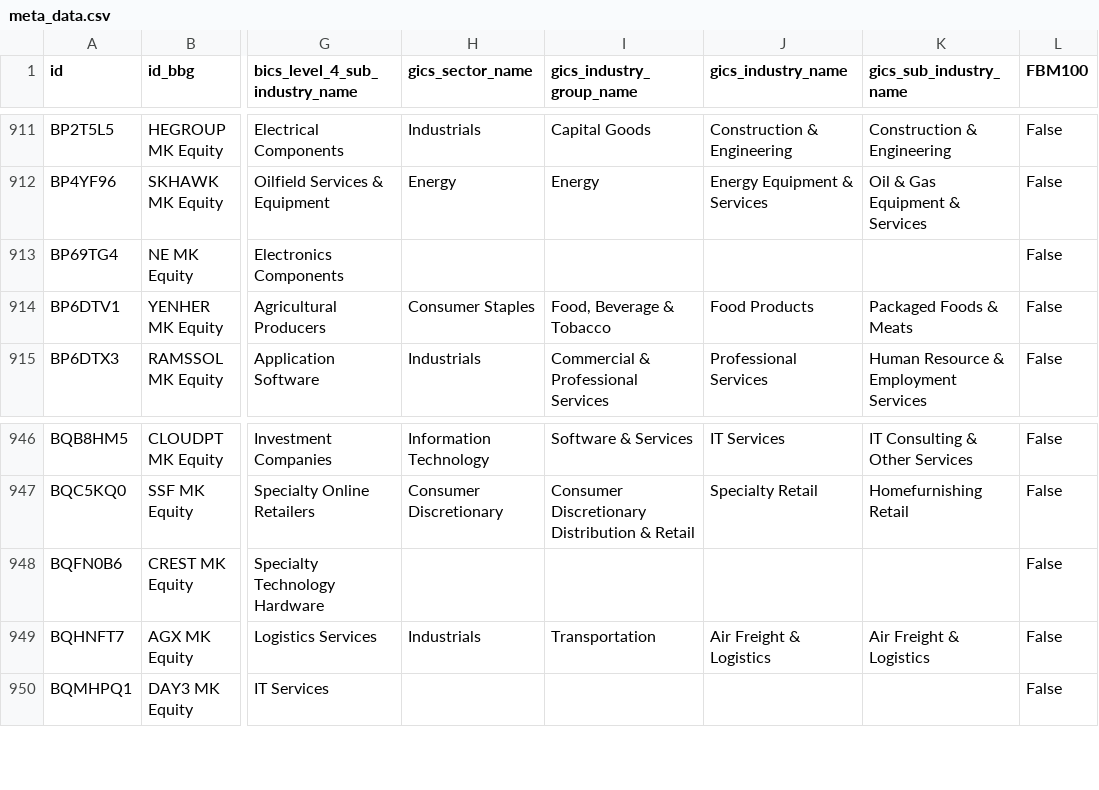
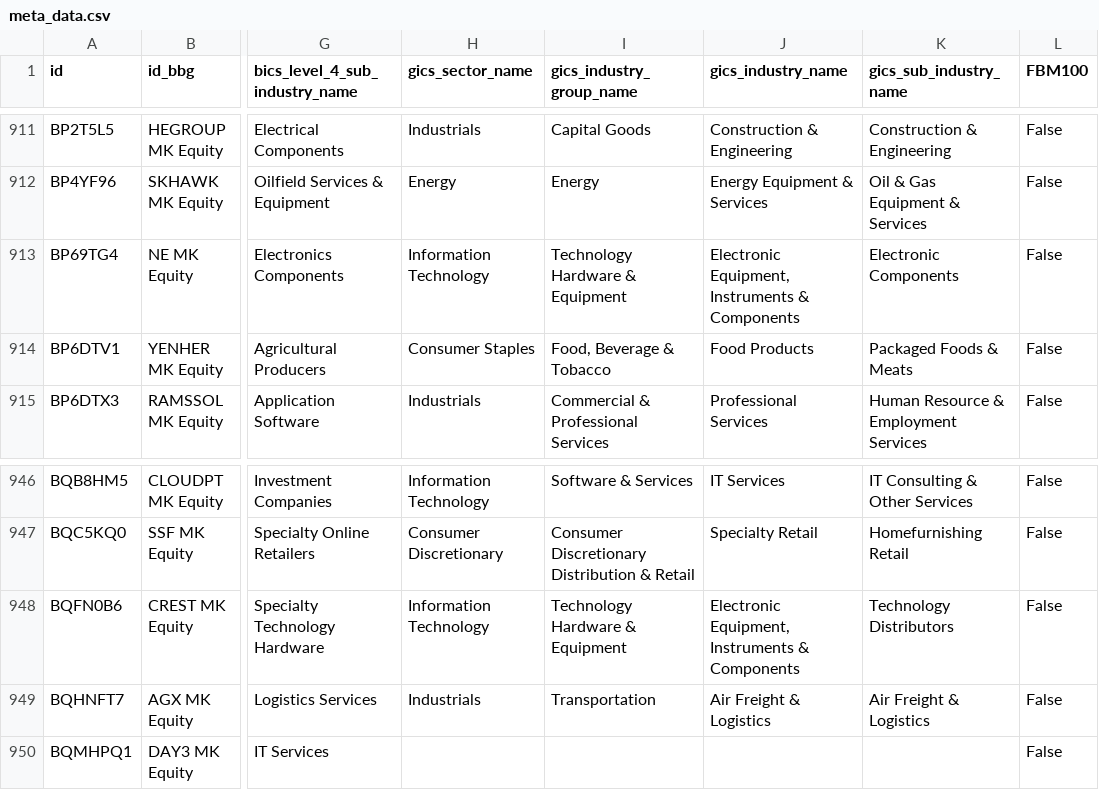
Before and after one commit to etq-quant/bursa, a CSV file: data/meta_data.csv, drawn as a sheet; only a part is shown, gaps mark what is left out; the diff names each change by its address in the sheet, - before the commit and + after, or states it on an @@ line.

Commit message:
[bot] commit

```diff
--- a/data/meta_data.csv
+++ b/data/meta_data.csv
-H913 (gics_sector_name): (empty)
+H913 (gics_sector_name): Information Technology
-I913 (gics_industry_group_name): (empty)
+I913 (gics_industry_group_name): Technology Hardware & Equipment
-J913 (gics_industry_name): (empty)
+J913 (gics_industry_name): Electronic Equipment, Instruments & Components
-K913 (gics_sub_industry_name): (empty)
+K913 (gics_sub_industry_name): Electronic Components
-H948 (gics_sector_name): (empty)
+H948 (gics_sector_name): Information Technology
-I948 (gics_industry_group_name): (empty)
+I948 (gics_industry_group_name): Technology Hardware & Equipment
-J948 (gics_industry_name): (empty)
+J948 (gics_industry_name): Electronic Equipment, Instruments & Components
-K948 (gics_sub_industry_name): (empty)
+K948 (gics_sub_industry_name): Technology Distributors
```
